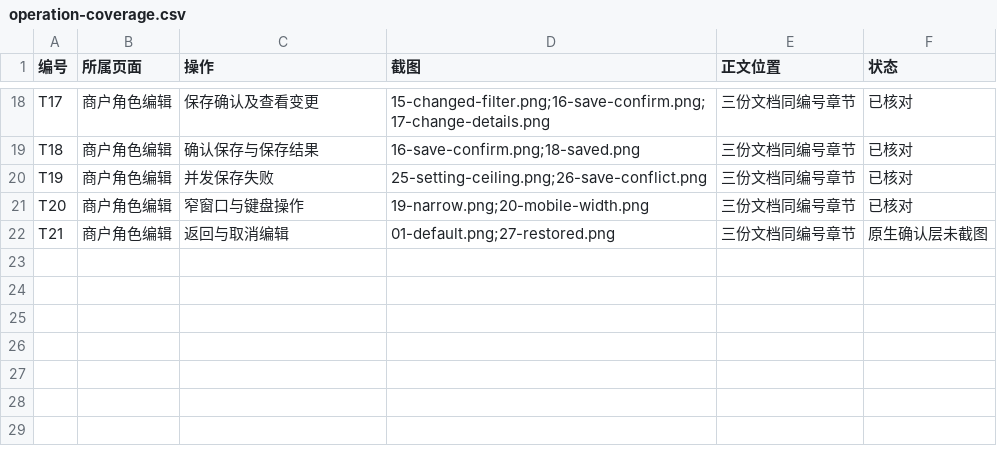
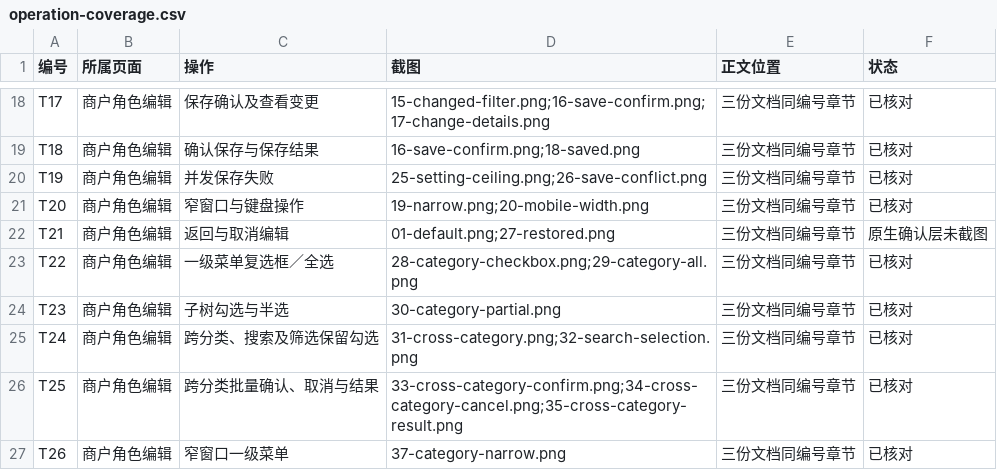
Before and after one commit to cflyindance/new-bp, a CSV file: admin-web/docs/验证记录/images/merchant-permission-tree-20261123/operation-coverage.csv, drawn as a sheet; only a part is shown, gaps mark what is left out.

Commit message:
Complete category checkbox operation coverage index

```diff
--- a/admin-web/docs/验证记录/images/merchant-permission-tree-20261123/operation-coverage.csv
+++ b/admin-web/docs/验证记录/images/merchant-permission-tree-20261123/operation-coverage.csv
@@ -22 +22,6 @@ T20,商户角色编辑,窄窗口与键盘操作,19-narrow.png;20-mobile-width.pn
 T21,商户角色编辑,返回与取消编辑,01-default.png;27-restored.png,三份文档同编号章节,原生确认层未截图
+T22,商户角色编辑,一级菜单复选框／全选,28-category-checkbox.png;29-category-all.png,三份文档同编号章节,已核对
+T23,商户角色编辑,子树勾选与半选,30-category-partial.png,三份文档同编号章节,已核对
+T24,商户角色编辑,跨分类、搜索及筛选保留勾选,31-cross-category.png;32-search-selection.png,三份文档同编号章节,已核对
+T25,商户角色编辑,跨分类批量确认、取消与结果,33-cross-category-confirm.png;34-cross-category-cancel.png;35-cross-category-result.png,三份文档同编号章节,已核对
+T26,商户角色编辑,窄窗口一级菜单,37-category-narrow.png,三份文档同编号章节,已核对
```
Also changed, not shown: 1 other file.
